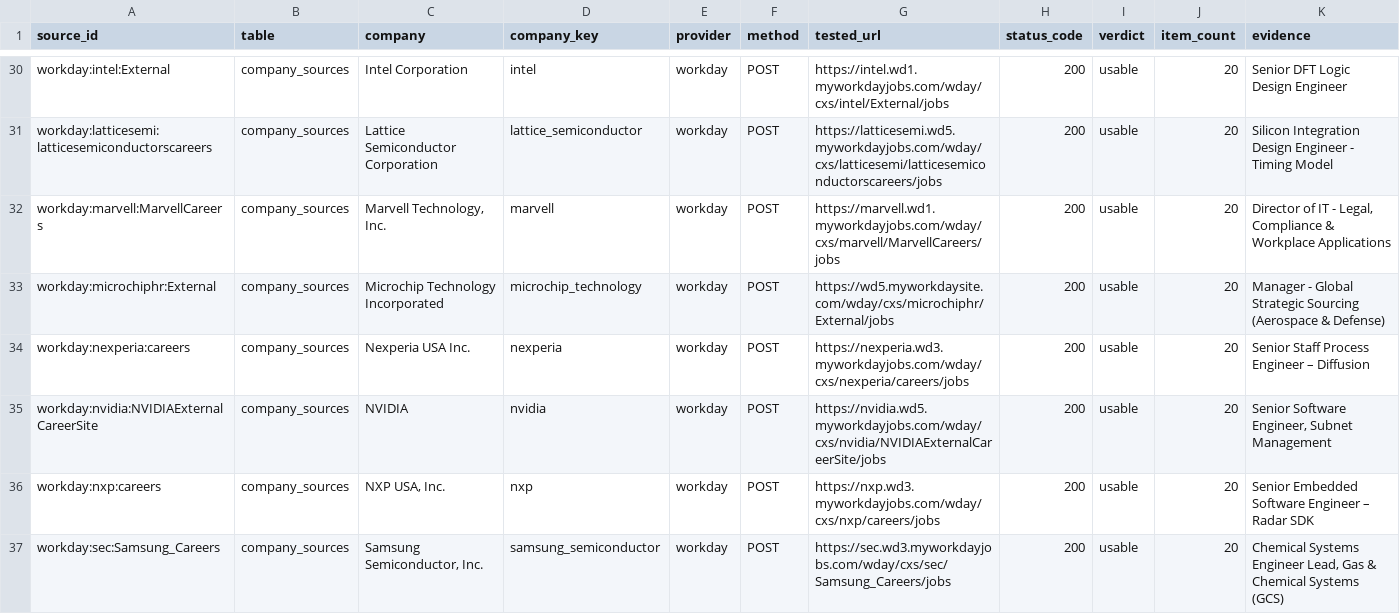
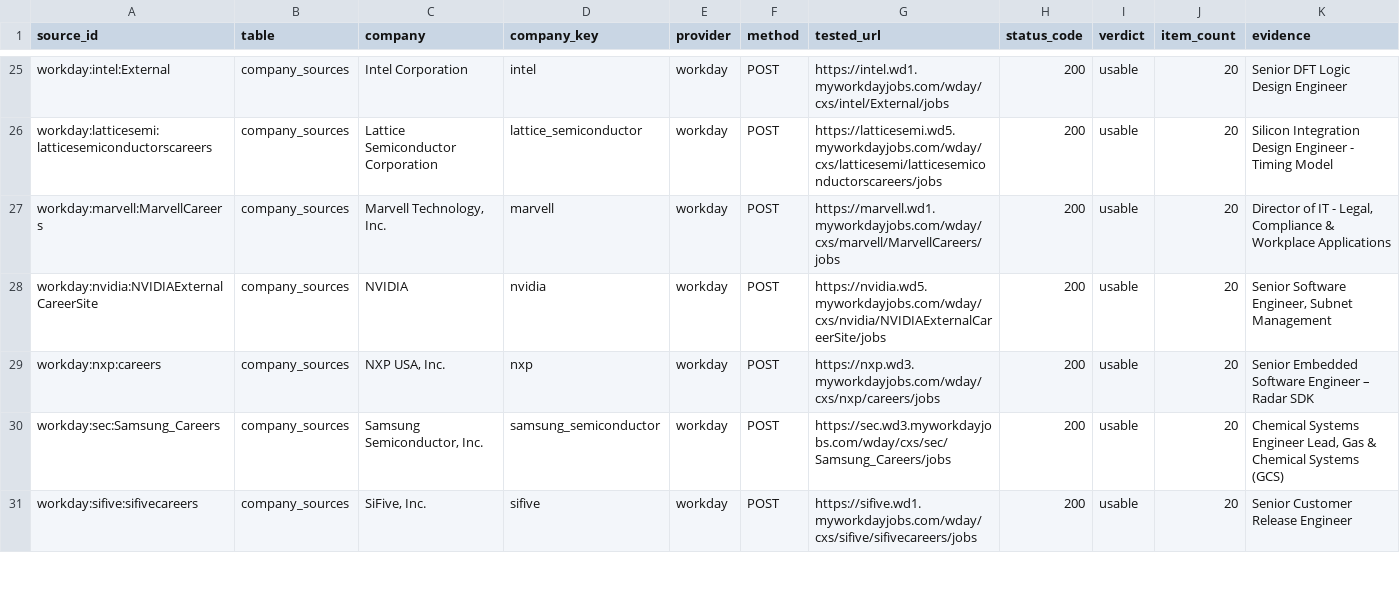
Before and after one commit to TanoZhang/Operation1million, a CSV file: data/raw/source_validation_results.csv, drawn as a sheet; only a part is shown, gaps mark what is left out; the shorter side is filled out with more unchanged rows; the diff covers the shown part only.

```diff
--- a/data/raw/source_validation_results.csv
+++ b/data/raw/source_validation_results.csv
@@ -32,4 +27,2 @@ workday:latticesemi:latticesemiconductorscareers,company_sources,Lattice Semicon
 workday:marvell:MarvellCareers,company_sources,"Marvell Technology, Inc.",marvell,workday,POST,https://marvell.wd1.myworkdayjobs.com/wday/cxs/marvell/MarvellCareers/jobs,200,usable,20,"Director of IT - Legal, Compliance & Workplace Applications"
-workday:microchiphr:External,company_sources,Microchip Technology Incorporated,microchip_technology,workday,POST,https://wd5.myworkdaysite.com/wday/cxs/microchiphr/External/jobs,200,usable,20,Manager - Global Strategic Sourcing (Aerospace & Defense)
-workday:nexperia:careers,company_sources,Nexperia USA Inc.,nexperia,workday,POST,https://nexperia.wd3.myworkdayjobs.com/wday/cxs/nexperia/careers/jobs,200,usable,20,Senior Staff Process Engineer – Diffusion
 workday:nvidia:NVIDIAExternalCareerSite,company_sources,NVIDIA,nvidia,workday,POST,https://nvidia.wd5.myworkdayjobs.com/wday/cxs/nvidia/NVIDIAExternalCareerSite/jobs,200,usable,20,"Senior Software Engineer, Subnet Management"
```
Also changed, not shown: 8 removed rows elsewhere in this file, data/raw/failed_source_probe_results.csv, 7 other files.
